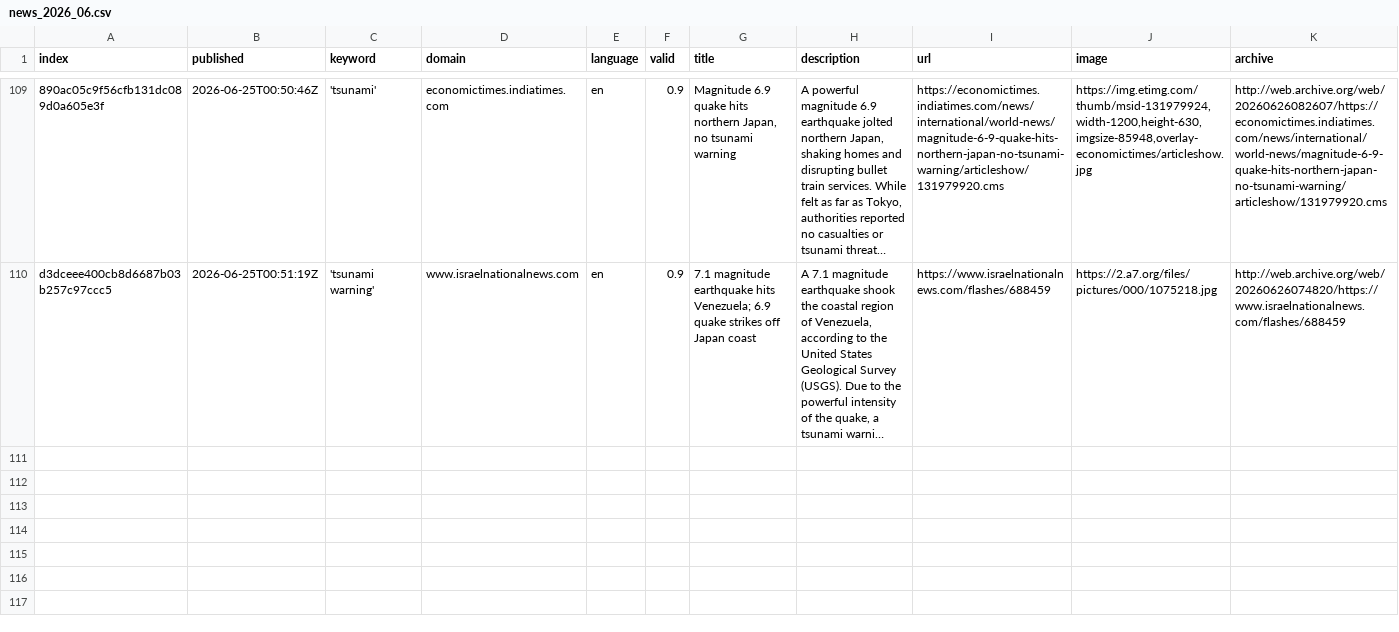
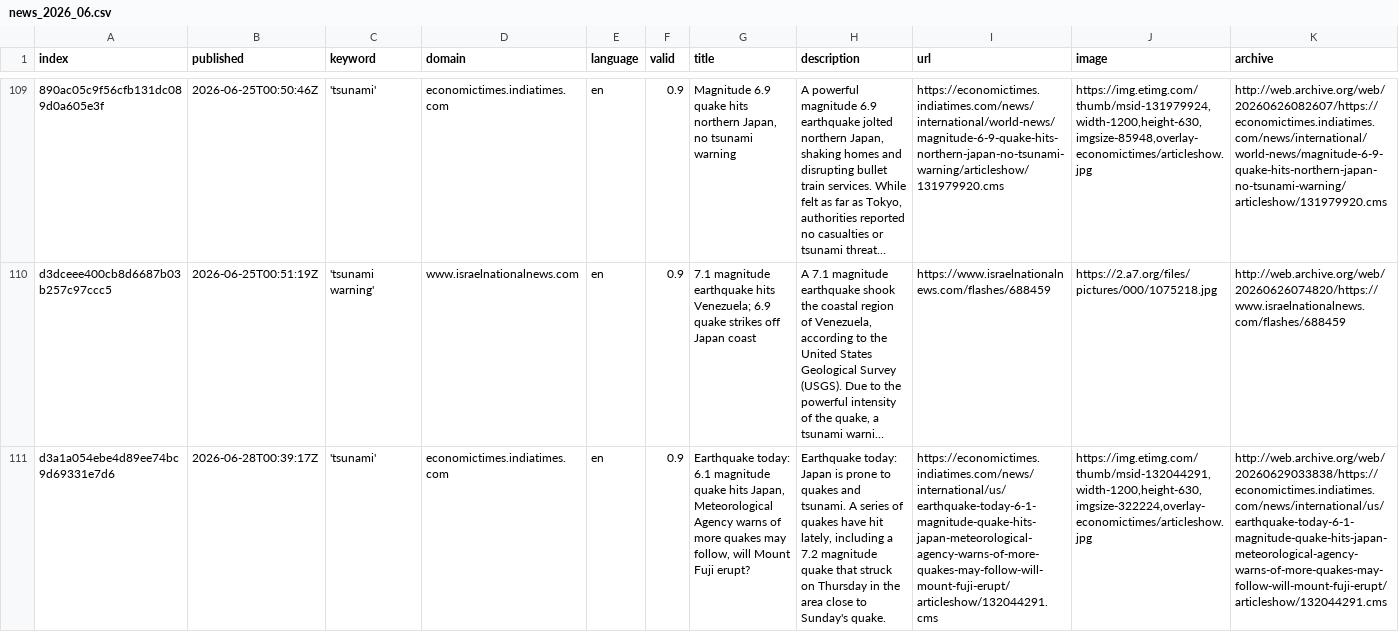
Before and after one commit to tg-news/TsunamiIsComing, a CSV file: csv/news_2026_06.csv, drawn as a sheet; only a part is shown, gaps mark what is left out; long unchanged cells end in …; rows hold the shown columns only; the diff covers the shown part only; the diff names each change by its address in the sheet, - before the commit and + after, or states it on an @@ line.

```diff
--- a/csv/news_2026_06.csv
+++ b/csv/news_2026_06.csv
+row 111: d3a1a054ebe4d89ee74bc9d69331e7d6 | 2026-06-28T00:39:17Z | 'tsunami' | economictimes.indiatimes.com | en | 0.9 | Earthquake today: 6.1 magnitude quake hits Japan, Meteorological Agency warns of more quakes may follow, will Mount Fuji erupt? | Earthquake today: Japan is prone to quakes and tsunami. A series of quakes have hit lately, including a 7.2 magnitude quake that struck on Thursday in the area close to Sunday's quake. | https://economictimes.indiatimes.com/news/international/us/earthquake-today-6-1-magnitude-quake-hits-japan-meteorological-agency-warns-of-more-quakes-may-follow-will-mount-fuji-erupt/articleshow/132044291.cms | https://img.etimg.com/thumb/msid-132044291,width-1200,height-630,imgsize-322224,overlay-economictimes/articleshow.jpg | http://web.archive.org/web/20260629033838/https://economictimes.indiatimes.com/news/international/us/earthquake-today-6-1-magnitude-quake-hits-japan-meteorological-agency-warns-of-more-quakes-may-follow-will-mount-fuji-erupt/articleshow/132044291.cms
```
Also changed, not shown: 1 added row elsewhere in this file, keywords.csv.
